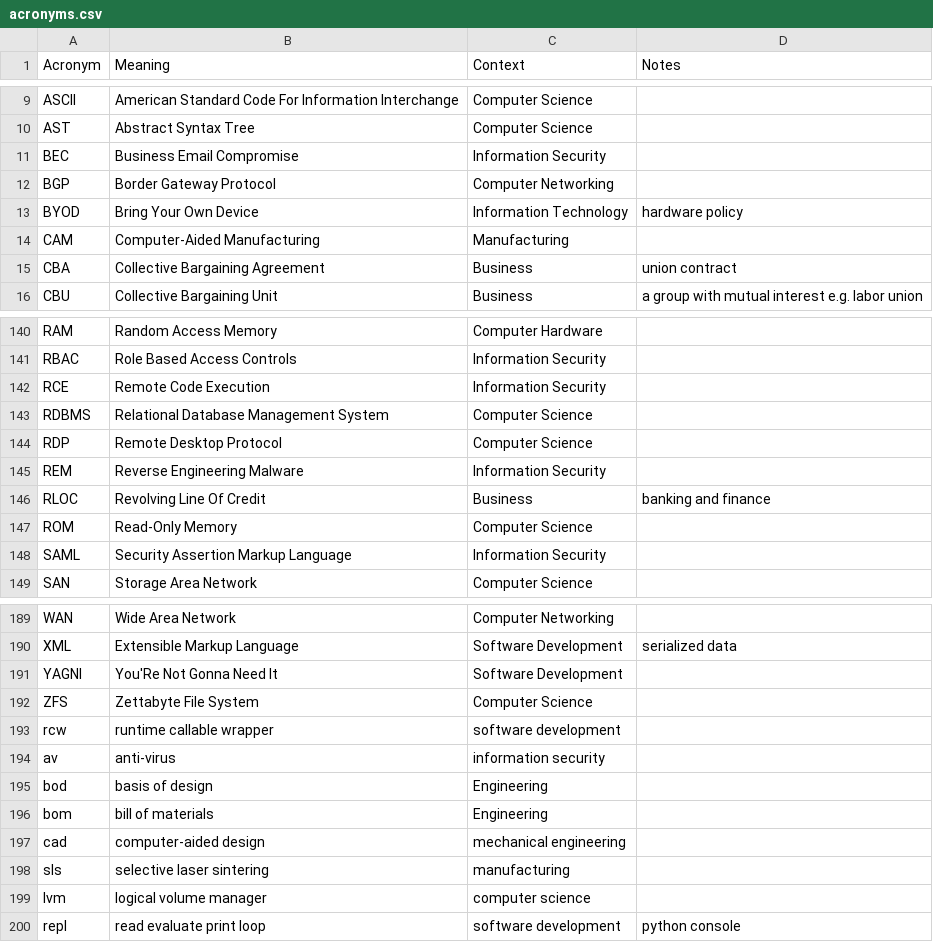
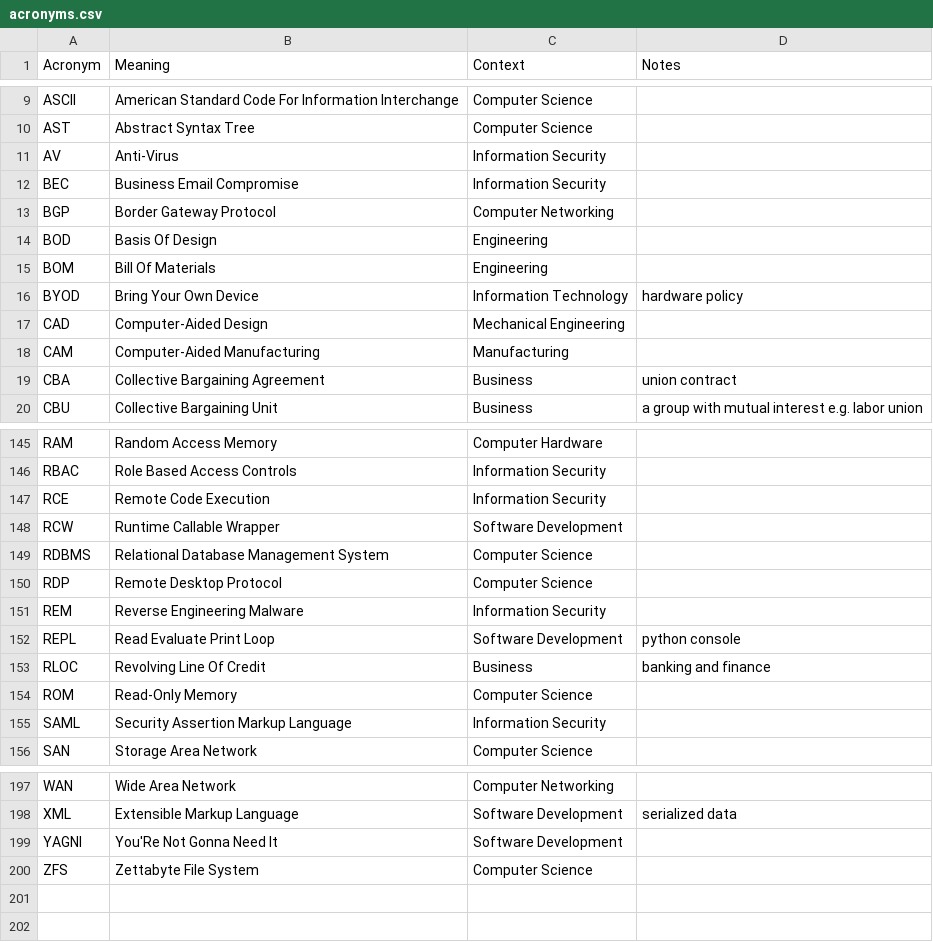
Before and after one commit to chadmando/acronyms, a CSV file: acronyms.csv, drawn as a sheet; only a part is shown, gaps mark what is left out; the diff covers the shown part only.

```diff
--- a/acronyms.csv
+++ b/acronyms.csv
@@ -10,5 +10,9 @@ ASCII,American Standard Code For Information Interchange,Computer Science,
 AST,Abstract Syntax Tree,Computer Science,
+AV,Anti-Virus,Information Security,
 BEC,Business Email Compromise,Information Security,
 BGP,Border Gateway Protocol,Computer Networking,
+BOD,Basis Of Design,Engineering,
+BOM,Bill Of Materials,Engineering,
 BYOD,Bring Your Own Device,Information Technology,hardware policy
+CAD,Computer-Aided Design,Mechanical Engineering,
 CAM,Computer-Aided Manufacturing,Manufacturing,
@@ -142,2 +147,3 @@ RBAC,Role Based Access Controls,Information Security,
 RCE, Remote Code Execution,Information Security,
+RCW,Runtime Callable Wrapper,Software Development,
 RDBMS,Relational Database Management System,Computer Science,
@@ -145,2 +151,3 @@ RDP,Remote Desktop Protocol,Computer Science,
 REM,Reverse Engineering Malware,Information Security,
+REPL,Read Evaluate Print Loop,Software Development,python console
 RLOC,Revolving Line Of Credit,Business,banking and finance
@@ -192,9 +200 @@ YAGNI,You'Re Not Gonna Need It,Software Development,
 ZFS,Zettabyte File System,Computer Science,
-rcw,runtime callable wrapper,software development,
-av,anti-virus,information security,
-bod,basis of design,Engineering,
-bom,bill of materials,Engineering,
-cad,computer-aided design,mechanical engineering,
-sls,selective laser sintering,manufacturing,
-lvm,logical volume manager,computer science,
-repl,read evaluate print loop,software development,python console
```
Also changed, not shown: 2 added rows elsewhere in this file.
